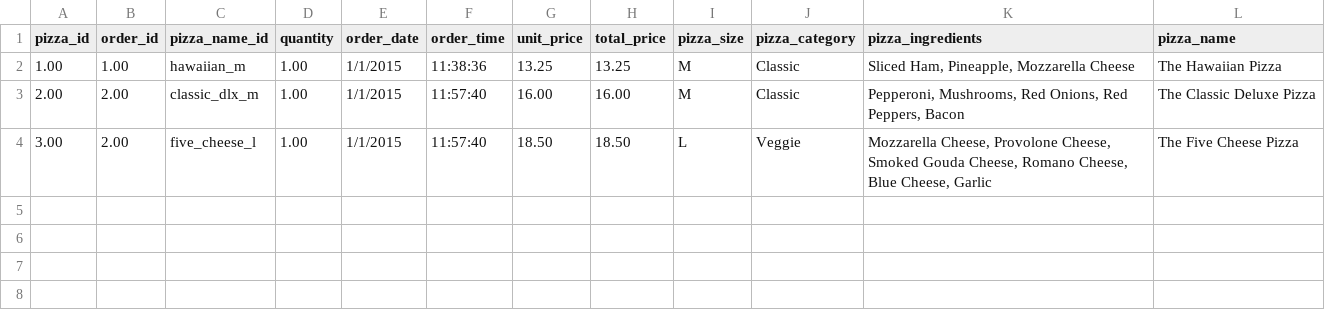
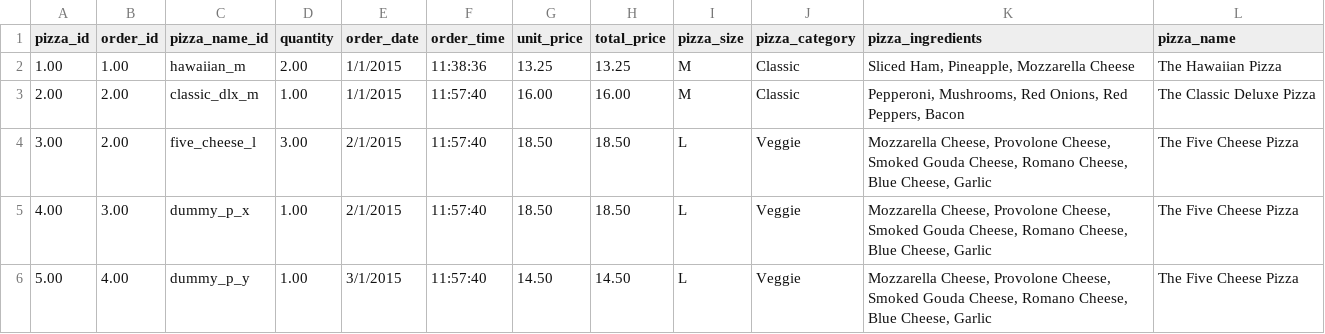
Before and after one commit to alburquenqueletelier/App1, a CSV file: ventas.csv, drawn as a sheet.

Commit message:
Se agrega metrica dls. Mejoras asignacion memoria.
Se agrega metrica dia con menos ventas. Se agregan datos dummy a ventas.csv. Las funciones utils ahora retornan un int con el largo real de los arreglos que modifican, mejorando performance de temporalidad y espacialidad.

```diff
--- a/ventas.csv
+++ b/ventas.csv
@@ -1,4 +1,6 @@
 pizza_id,order_id,pizza_name_id,quantity,order_date,order_time,unit_price,total_price,pizza_size,pizza_category,pizza_ingredients,pizza_name
-1.00,1.00,hawaiian_m,1.00,1/1/2015,11:38:36,13.25,13.25,M,Classic,"Sliced Ham, Pineapple, Mozzarella Cheese",The Hawaiian Pizza
+1.00,1.00,hawaiian_m,2.00,1/1/2015,11:38:36,13.25,13.25,M,Classic,"Sliced Ham, Pineapple, Mozzarella Cheese",The Hawaiian Pizza
 2.00,2.00,classic_dlx_m,1.00,1/1/2015,11:57:40,16.00,16.00,M,Classic,"Pepperoni, Mushrooms, Red Onions, Red Peppers, Bacon",The Classic Deluxe Pizza
-3.00,2.00,five_cheese_l,1.00,1/1/2015,11:57:40,18.50,18.50,L,Veggie,"Mozzarella Cheese, Provolone Cheese, Smoked Gouda Cheese, Romano Cheese, Blue Cheese, Garlic",The Five Cheese Pizza
+3.00,2.00,five_cheese_l,3.00,2/1/2015,11:57:40,18.50,18.50,L,Veggie,"Mozzarella Cheese, Provolone Cheese, Smoked Gouda Cheese, Romano Cheese, Blue Cheese, Garlic",The Five Cheese Pizza
+4.00,3.00,dummy_p_x,1.00,2/1/2015,11:57:40,18.50,18.50,L,Veggie,"Mozzarella Cheese, Provolone Cheese, Smoked Gouda Cheese, Romano Cheese, Blue Cheese, Garlic",The Five Cheese Pizza
+5.00,4.00,dummy_p_y,1.00,3/1/2015,11:57:40,14.50,14.50,L,Veggie,"Mozzarella Cheese, Provolone Cheese, Smoked Gouda Cheese, Romano Cheese, Blue Cheese, Garlic",The Five Cheese Pizza
```
Also changed, not shown: 10 other files.
